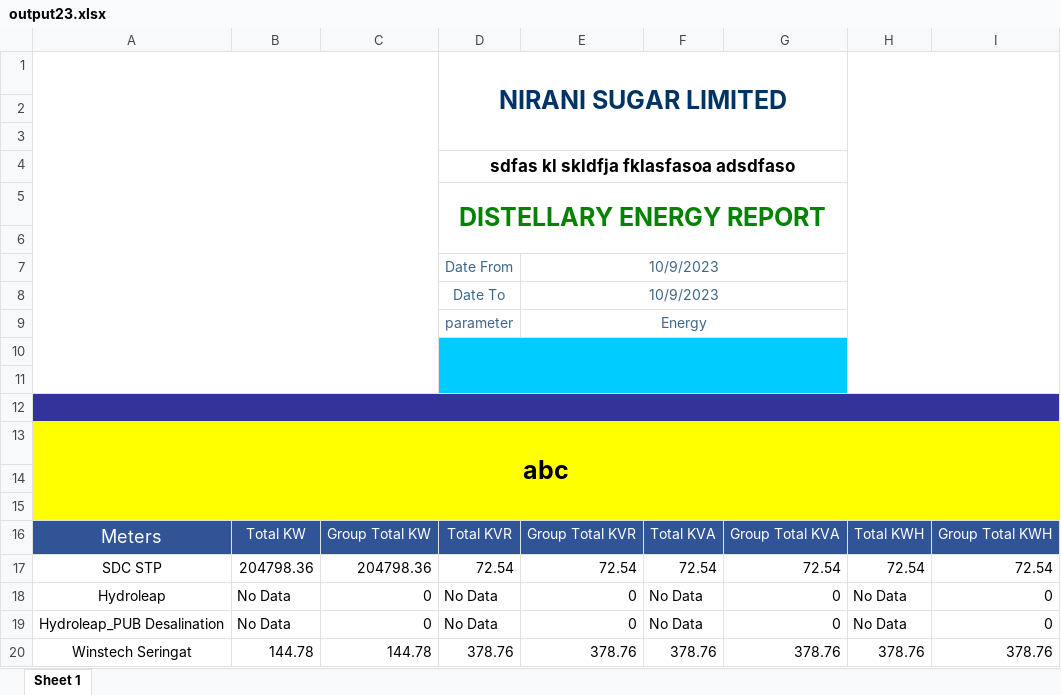
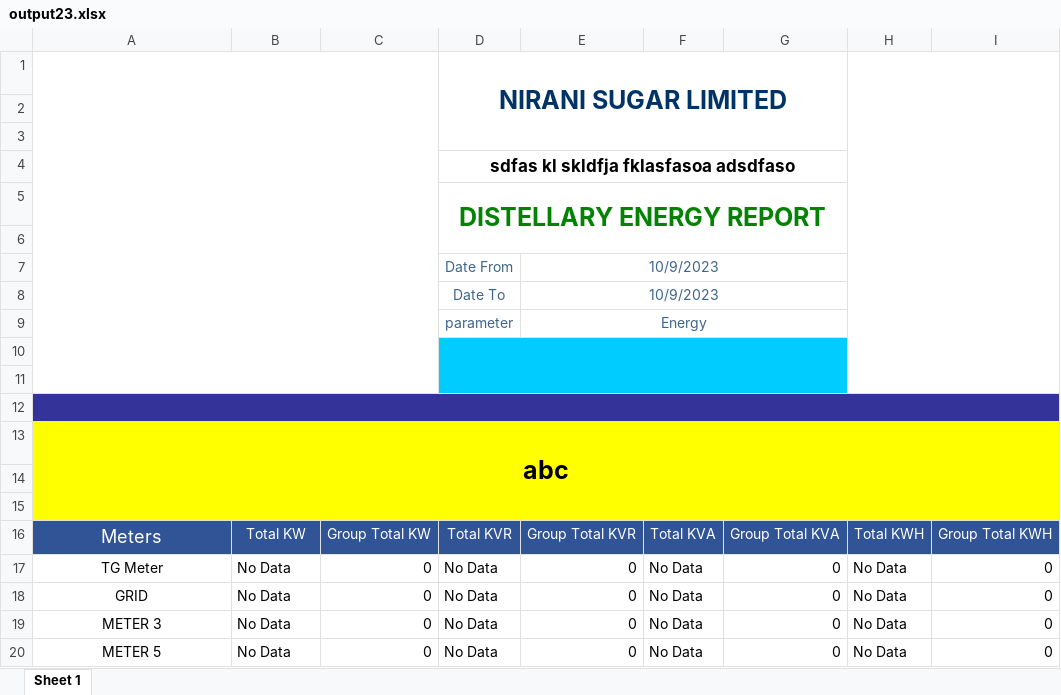
Before and after one commit to coder-Rit/excel-report, an Excel workbook: output23.xlsx, sheet Sheet 1, drawn as a sheet; values as stored, in another font and other column widths than the file's, no borders; charts and pictures not drawn; removed rows and columns are numbered as before the commit, all else as after; the diff names each change by its address in the sheet, - before the commit and + after, or states it on an @@ line.

```diff
--- a/output23.xlsx (sheet Sheet 1)
+++ b/output23.xlsx (sheet Sheet 1)
-row 17: SDC STP | 204798.36 | 204798.36 | 72.54 | 72.54 | 72.54 | 72.54 | 72.54 | 72.54
-A17: Hydroleap
+A17: TG Meter
-A18: Hydroleap_PUB Desalination
+A18: GRID
-row 20: Winstech Seringat | 144.78 | 144.78 | 378.76 | 378.76 | 378.76 | 378.76 | 378.76 | 378.76
+row 19: METER 3 | No Data | 0 | No Data | 0 | No Data | 0 | No Data | 0
+row 20: METER 5 | No Data | 0 | No Data | 0 | No Data | 0 | No Data | 0
```
Also changed, not shown: electricReport.xlsx, 4 other files.
